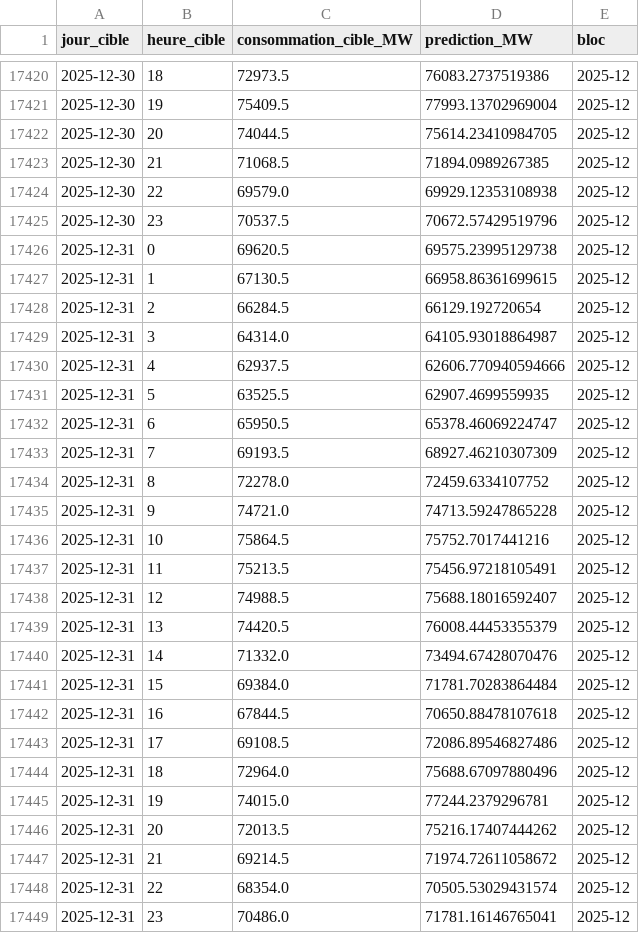
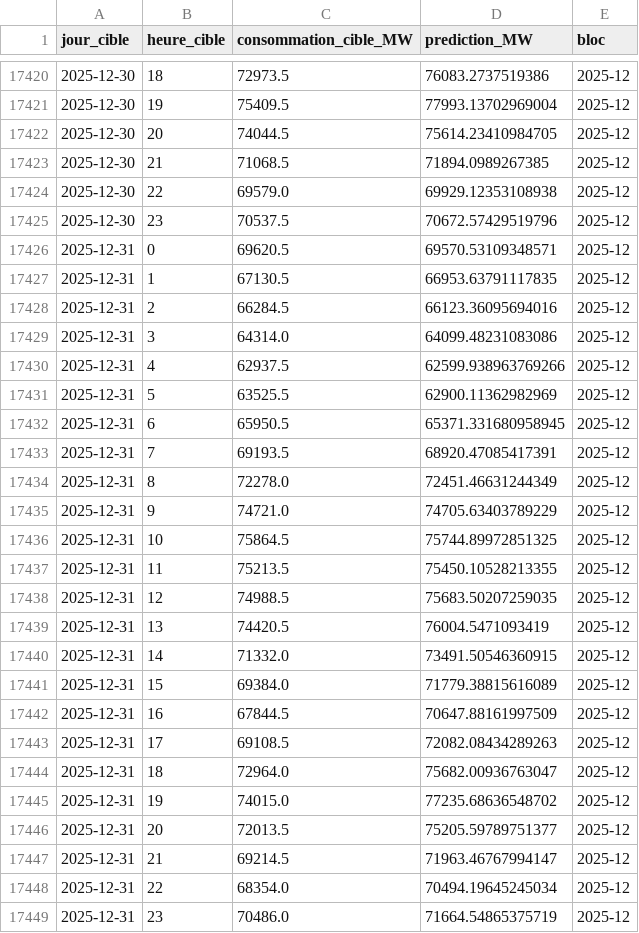
Before and after one commit to MarteOued/Projet-series-temporelles, a CSV file: data/resultats/predictions_test_final_plafond_2024_2025.csv, drawn as a sheet; only a part is shown, gaps mark what is left out.

Commit message:
Période du projet remise au 31/12/2025 ; données 2026 à part pour le test bonus
- Décision 1 respectée : config.DATA_FIN = 31 décembre 2025. Les données de
  janvier à juin 2026 ne servent qu'au test bonus : python -m src.test_bonus
  relance src.rte, src.calendrier et src.pipeline_meteo en mode test bonus
  (PROJET_TEST_BONUS=1), qui écrivent dans des sous-dossiers test_bonus.
- Vérifié : les fichiers du projet redeviennent identiques à ceux d'avant
  l'ajout de 2026 (consommation, calendrier, températures, 40 stations,
  table des variables) ; le test bonus redonne exactement ses résultats.
  Analyses, comparaison et tableau de bord refaits (plafond 2024-2025 :
  1 044,027 MW, sa valeur d'origine).
- src/meteo.py : la liste des stations ne lit que 4 colonnes des archives
  et n'est calculée qu'une fois ; les tests ne manquent plus de mémoire
  (503 tests en moins d'une minute).
- Notebooks 01, 03, 04 et explorations relancés : sorties cohérentes avec
  leur texte (période 2015-2025), plus de chemins d'un autre ordinateur.
- Décisions, README et data/README à jour.

```diff
--- a/data/resultats/predictions_test_final_plafond_2024_2025.csv
+++ b/data/resultats/predictions_test_final_plafond_2024_2025.csv
@@ -17425,25 +17425,25 @@ jour_cible,heure_cible,consommation_cible_MW,prediction_MW,bloc
 2025-12-30,23,70537.5,70672.57429519796,2025-12
-2025-12-31,0,69620.5,69575.23995129738,2025-12
-2025-12-31,1,67130.5,66958.86361699615,2025-12
-2025-12-31,2,66284.5,66129.192720654,2025-12
-2025-12-31,3,64314.0,64105.93018864987,2025-12
-2025-12-31,4,62937.5,62606.770940594666,2025-12
-2025-12-31,5,63525.5,62907.4699559935,2025-12
-2025-12-31,6,65950.5,65378.46069224747,2025-12
-2025-12-31,7,69193.5,68927.46210307309,2025-12
-2025-12-31,8,72278.0,72459.6334107752,2025-12
-2025-12-31,9,74721.0,74713.59247865228,2025-12
-2025-12-31,10,75864.5,75752.7017441216,2025-12
-2025-12-31,11,75213.5,75456.97218105491,2025-12
-2025-12-31,12,74988.5,75688.18016592407,2025-12
-2025-12-31,13,74420.5,76008.44453355379,2025-12
-2025-12-31,14,71332.0,73494.67428070476,2025-12
-2025-12-31,15,69384.0,71781.70283864484,2025-12
-2025-12-31,16,67844.5,70650.88478107618,2025-12
-2025-12-31,17,69108.5,72086.89546827486,2025-12
-2025-12-31,18,72964.0,75688.67097880496,2025-12
-2025-12-31,19,74015.0,77244.2379296781,2025-12
-2025-12-31,20,72013.5,75216.17407444262,2025-12
-2025-12-31,21,69214.5,71974.72611058672,2025-12
-2025-12-31,22,68354.0,70505.53029431574,2025-12
-2025-12-31,23,70486.0,71781.16146765041,2025-12
+2025-12-31,0,69620.5,69570.53109348571,2025-12
+2025-12-31,1,67130.5,66953.63791117835,2025-12
+2025-12-31,2,66284.5,66123.36095694016,2025-12
+2025-12-31,3,64314.0,64099.48231083086,2025-12
+2025-12-31,4,62937.5,62599.938963769266,2025-12
+2025-12-31,5,63525.5,62900.11362982969,2025-12
+2025-12-31,6,65950.5,65371.331680958945,2025-12
+2025-12-31,7,69193.5,68920.47085417391,2025-12
+2025-12-31,8,72278.0,72451.46631244349,2025-12
+2025-12-31,9,74721.0,74705.63403789229,2025-12
+2025-12-31,10,75864.5,75744.89972851325,2025-12
+2025-12-31,11,75213.5,75450.10528213355,2025-12
+2025-12-31,12,74988.5,75683.50207259035,2025-12
+2025-12-31,13,74420.5,76004.5471093419,2025-12
+2025-12-31,14,71332.0,73491.50546360915,2025-12
+2025-12-31,15,69384.0,71779.38815616089,2025-12
+2025-12-31,16,67844.5,70647.88161997509,2025-12
+2025-12-31,17,69108.5,72082.08434289263,2025-12
+2025-12-31,18,72964.0,75682.00936763047,2025-12
+2025-12-31,19,74015.0,77235.68636548702,2025-12
+2025-12-31,20,72013.5,75205.59789751377,2025-12
+2025-12-31,21,69214.5,71963.46767994147,2025-12
+2025-12-31,22,68354.0,70494.19645245034,2025-12
+2025-12-31,23,70486.0,71664.54865375719,2025-12
```
Also changed, not shown: data/resultats/comparaison_test_2024_2025.csv, data/resultats/comparaison_test_2024_2025_par_annee.csv, 18 other files.
